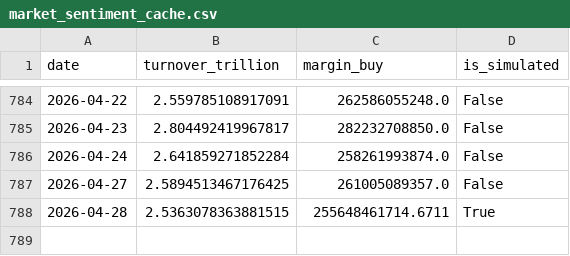
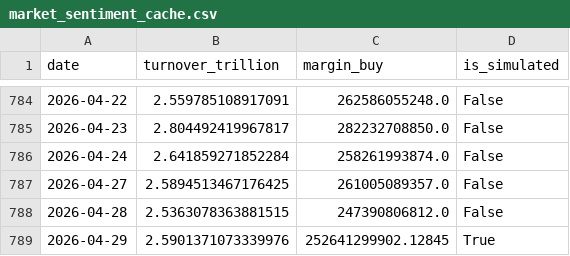
Before and after one commit to mountainguan/Chanlun_Tutor, a CSV file: data/market_sentiment_cache.csv, drawn as a sheet; only a part is shown, gaps mark what is left out.

```diff
--- a/data/market_sentiment_cache.csv
+++ b/data/market_sentiment_cache.csv
@@ -787,2 +787,3 @@ date,turnover_trillion,margin_buy,is_simulated
 2026-04-27,2.5894513467176425,261005089357.0,False
-2026-04-28,2.5363078363881515,255648461714.6711,True
+2026-04-28,2.5363078363881515,247390806812.0,False
+2026-04-29,2.5901371073339976,252641299902.12845,True
```
Also changed, not shown: data/index_history_cache.csv, data/shibor_cache.csv, 15 other files.
